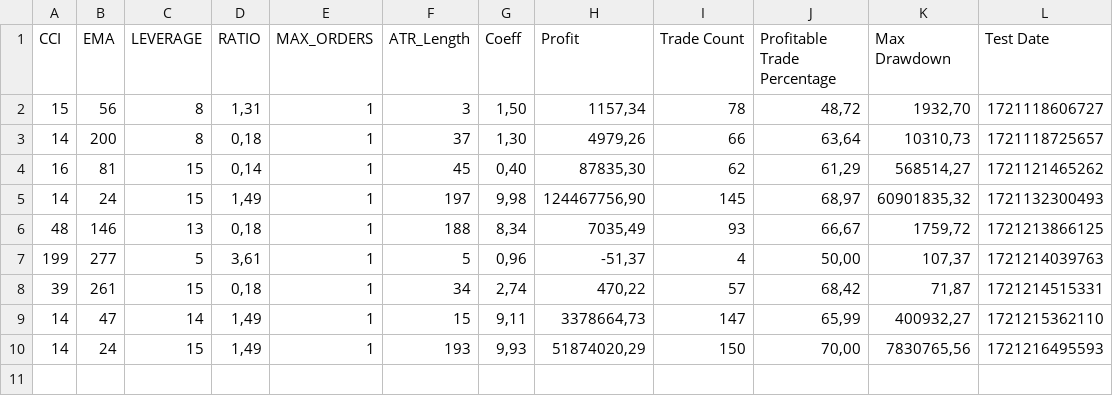
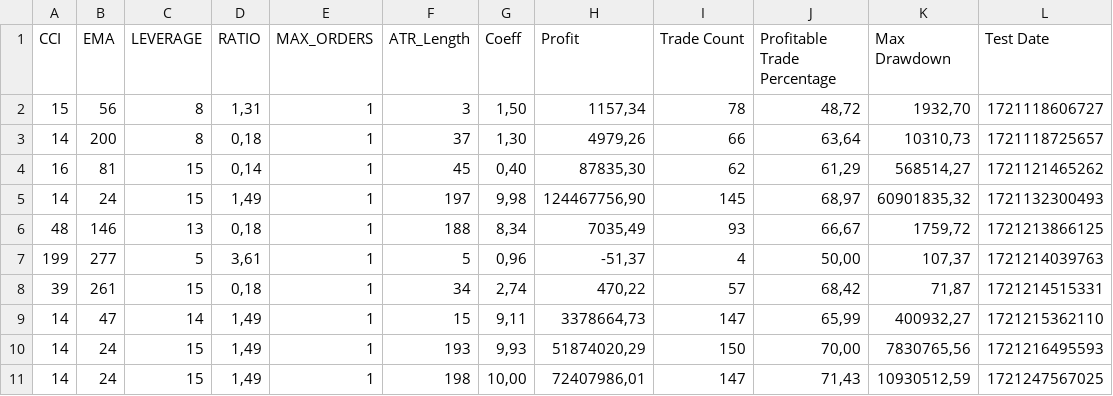
Before and after one commit to ProMakerMoney/PinBotServer, a CSV file: calcATR/LINKUSDT_15_calc.csv, drawn as a sheet.

```diff
--- a/calcATR/LINKUSDT_15_calc.csv
+++ b/calcATR/LINKUSDT_15_calc.csv
@@ -10 +10,2 @@ CCI;EMA;LEVERAGE;RATIO;MAX_ORDERS;ATR_Length;Coeff;Profit;Trade Count;Profitable
 14;24;15;1,49;1;193;9,93;51874020,29;150;70,00;7830765,56;1721216495593
+14;24;15;1,49;1;198;10,00;72407986,01;147;71,43;10930512,59;1721247567025
```
Also changed, not shown: calcATR/DOTUSDT_15_calc.csv, calcATR/FILUSDT_15_calc.csv, 16 other files.
